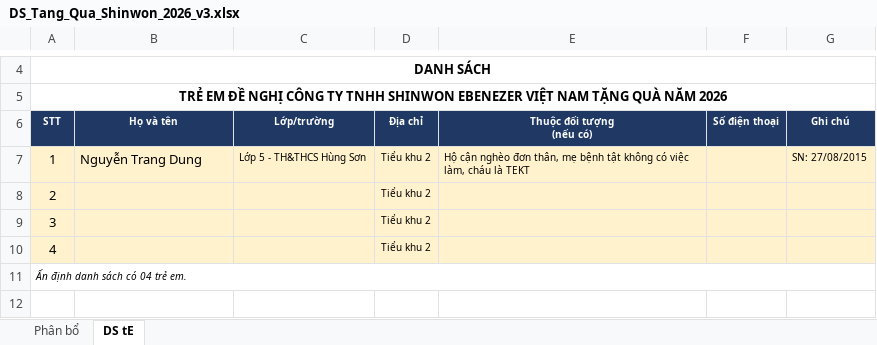
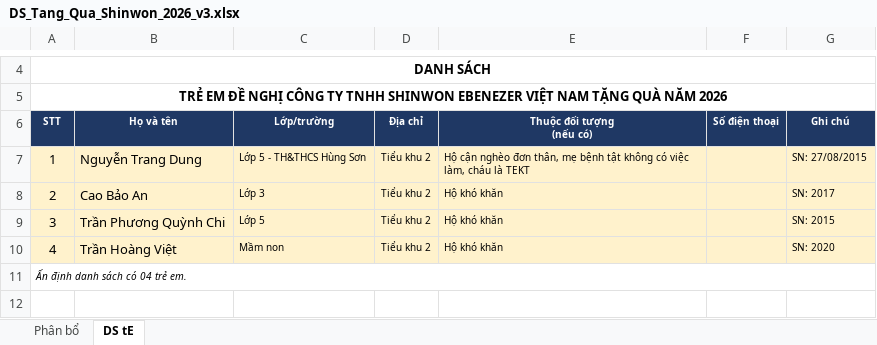
Before and after one commit to TechReal89/RealSearch, an Excel workbook: DS_Tang_Qua_Shinwon_2026_v3.xlsx, sheet DS tE, drawn as a sheet; only a part is shown, gaps mark what is left out; values as stored, in another font and other column widths than the file's, no borders; the diff names each change by its address in the sheet, - before the commit and + after, or states it on an @@ line.

```diff
--- a/DS_Tang_Qua_Shinwon_2026_v3.xlsx (sheet DS tE)
+++ b/DS_Tang_Qua_Shinwon_2026_v3.xlsx (sheet DS tE)
-B8: (empty)
+B8: Cao Bảo An
-C8: (empty)
+C8: Lớp 3
-E8:E10: (empty)
+E8:E10: Hộ khó khăn
-G8: (empty)
+G8: SN: 2017
-B9: (empty)
+B9: Trần Phương Quỳnh Chi
-C9: (empty)
+C9: Lớp 5
-G9: (empty)
+G9: SN: 2015
-B10: (empty)
+B10: Trần Hoàng Việt
-C10: (empty)
+C10: Mầm non
-G10: (empty)
+G10: SN: 2020
```
Also changed, not shown: sheet Phân bổ.
